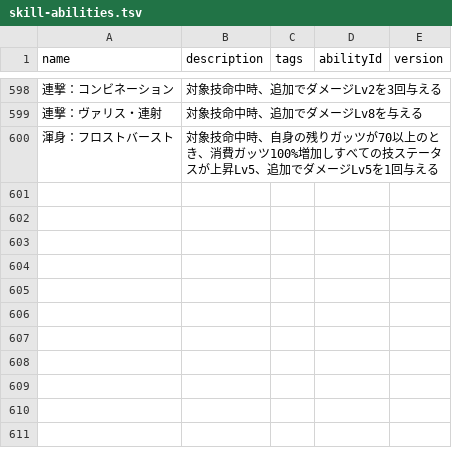
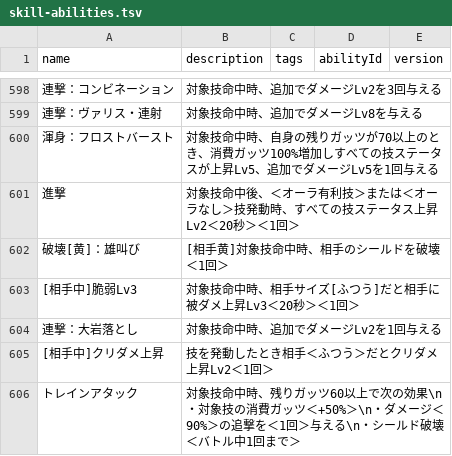
Before and after one commit to oginginlmftv2/line-monster-farm, a TSV file: src/data/_source/skill-abilities.tsv, drawn as a sheet; only a part is shown, gaps mark what is left out; the diff names each change by its address in the sheet, - before the commit and + after, or states it on an @@ line.

```diff
--- a/src/data/_source/skill-abilities.tsv
+++ b/src/data/_source/skill-abilities.tsv
+row 601: 進撃 | 対象技命中後、＜オーラ有利技＞または＜オーラなし＞技発動時、すべての技ステータス上昇Lv2＜20秒＞＜1回＞
+row 602: 破壊[黄]：雄叫び | [相手黄]対象技命中時、相手のシールドを破壊＜1回＞
+row 603: [相手中]脆弱Lv3 | 対象技命中時、相手サイズ[ふつう]だと相手に被ダメ上昇Lv3＜20秒＞＜1回＞
+row 604: 連撃：大岩落とし | 対象技命中時、追加でダメージLv2を1回与える
+row 605: [相手中]クリダメ上昇 | 技を発動したとき相手＜ふつう＞だとクリダメ上昇Lv2＜1回＞
+row 606: トレインアタック | 対象技命中時、残りガッツ60以上で次の効果\n・対象技の消費ガッツ＜+50%＞\n・ダメージ＜90%＞の追撃を＜1回＞与える\n・シールド破壊＜バトル中1回まで＞
```
Also changed, not shown: src/data/_source/skills-golem.tsv, 40 other files.
